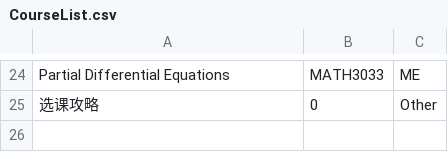
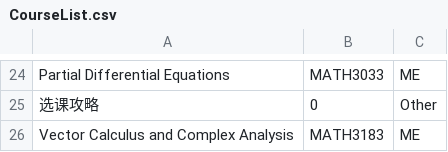
Before and after one commit to Skye341/bnbu-fm-course-sharing, a CSV file: CourseList.csv, drawn as a sheet; only a part is shown, gaps mark what is left out.

```diff
--- a/CourseList.csv
+++ b/CourseList.csv
@@ -25 +25,2 @@ Partial Differential Equations,MATH3033,ME
 选课攻略,0,Other
+Vector Calculus and Complex Analysis,MATH3183,ME
```
Also changed, not shown: 4 other files.
